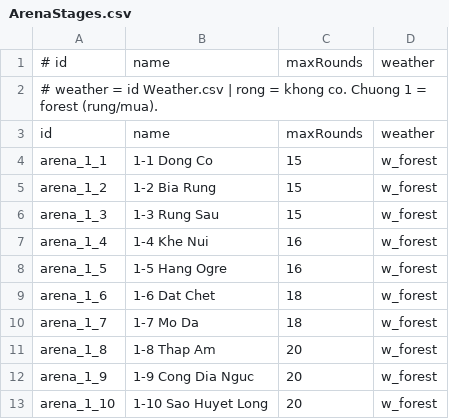
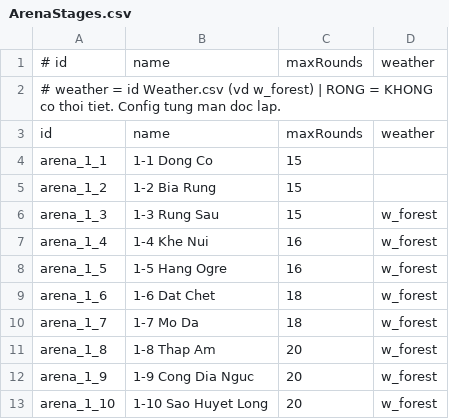
Before and after one commit to TNNDinh/Base_Template, a CSV file: Assets/_Project/Features/Gameplay/Battle/Resources/ArenaCsv/ArenaStages.csv, drawn as a sheet.

```diff
--- a/Assets/_Project/Features/Gameplay/Battle/Resources/ArenaCsv/ArenaStages.csv
+++ b/Assets/_Project/Features/Gameplay/Battle/Resources/ArenaCsv/ArenaStages.csv
@@ -1,6 +1,6 @@
 # id,name,maxRounds,weather
-# weather = id Weather.csv | rong = khong co. Chuong 1 = forest (rung/mua).
+# weather = id Weather.csv (vd w_forest) | RONG = KHONG co thoi tiet. Config tung man doc lap.
 id,name,maxRounds,weather
-arena_1_1,1-1 Dong Co,15,w_forest
-arena_1_2,1-2 Bia Rung,15,w_forest
+arena_1_1,1-1 Dong Co,15,
+arena_1_2,1-2 Bia Rung,15,
 arena_1_3,1-3 Rung Sau,15,w_forest
```
Also changed, not shown: Assets/_Project/Features/Gameplay/Battle/Resources/ArenaCsv/ArenaSpawns.csv, Assets/_Project/Features/Gameplay/Battle/Resources/ArenaCsv/HeroUnlocks.csv, 4 other files.
